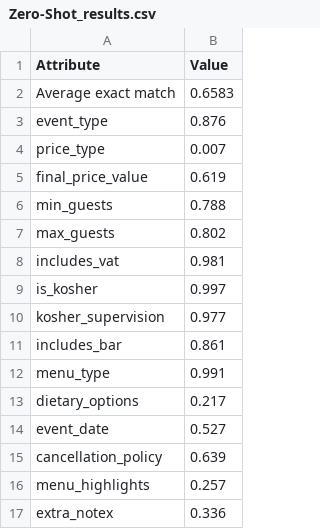
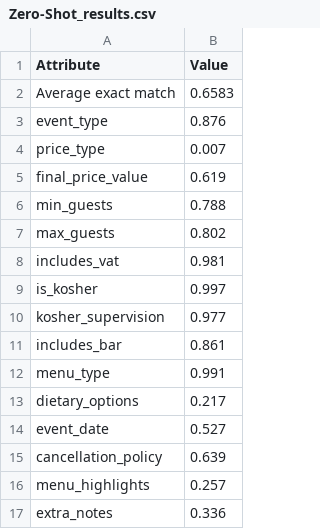
Before and after one commit to ArkadiDoktor/CaterExtract, a CSV file: Results/Zero-Shot_results.csv, drawn as a sheet.

Commit message:
Update Zero-Shot_results.csv

```diff
--- a/Results/Zero-Shot_results.csv
+++ b/Results/Zero-Shot_results.csv
@@ -16,2 +16,2 @@ cancellation_policy,0.639
 menu_highlights,0.257
-extra_notex,0.336
+extra_notes,0.336
```
